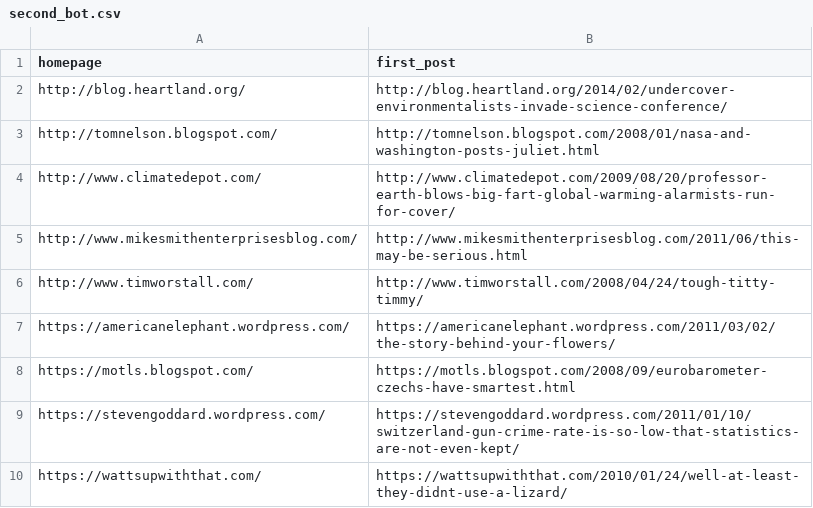
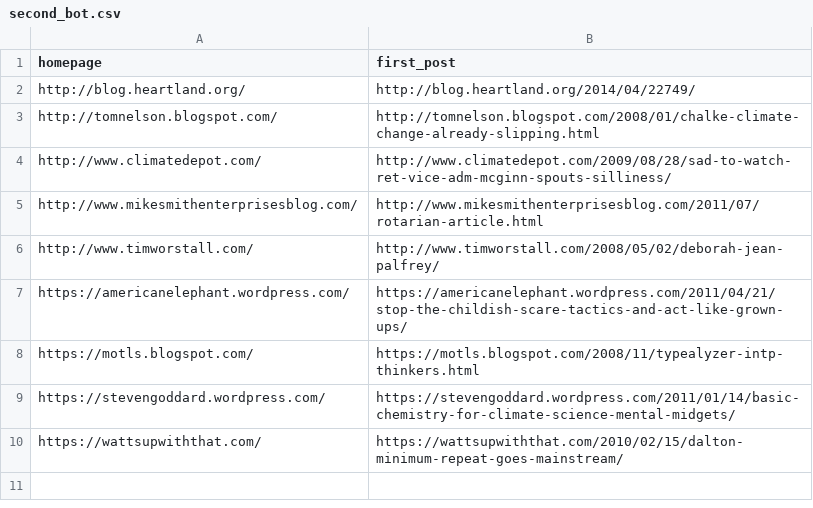
Before and after one commit to magananoronha/climate-blog-scraper, a CSV file: second_bot.csv, drawn as a sheet.

Commit message:
making custom classes for the blogs, making the classes more logical and pretty

```diff
--- a/second_bot.csv
+++ b/second_bot.csv
@@ -1,10 +1,10 @@
 homepage,first_post
-http://blog.heartland.org/,http://blog.heartland.org/2014/02/undercover-environmentalists-invade-science-conference/
-http://tomnelson.blogspot.com/,http://tomnelson.blogspot.com/2008/01/nasa-and-washington-posts-juliet.html
-http://www.climatedepot.com/,http://www.climatedepot.com/2009/08/20/professor-earth-blows-big-fart-global-warming-alarmists-run-for-cover/
-http://www.mikesmithenterprisesblog.com/,http://www.mikesmithenterprisesblog.com/2011/06/this-may-be-serious.html
-http://www.timworstall.com/,http://www.timworstall.com/2008/04/24/tough-titty-timmy/
-https://americanelephant.wordpress.com/,https://americanelephant.wordpress.com/2011/03/02/the-story-behind-your-flowers/
-https://motls.blogspot.com/,https://motls.blogspot.com/2008/09/eurobarometer-czechs-have-smartest.html
-https://stevengoddard.wordpress.com/,https://stevengoddard.wordpress.com/2011/01/10/switzerland-gun-crime-rate-is-so-low-that-statistics-are-not-even-kept/
-https://wattsupwiththat.com/,https://wattsupwiththat.com/2010/01/24/well-at-least-they-didnt-use-a-lizard/
+http://blog.heartland.org/,http://blog.heartland.org/2014/04/22749/
+http://tomnelson.blogspot.com/,http://tomnelson.blogspot.com/2008/01/chalke-climate-change-already-slipping.html
+http://www.climatedepot.com/,http://www.climatedepot.com/2009/08/28/sad-to-watch-ret-vice-adm-mcginn-spouts-silliness/
+http://www.mikesmithenterprisesblog.com/,http://www.mikesmithenterprisesblog.com/2011/07/rotarian-article.html
+http://www.timworstall.com/,http://www.timworstall.com/2008/05/02/deborah-jean-palfrey/
+https://americanelephant.wordpress.com/,https://americanelephant.wordpress.com/2011/04/21/stop-the-childish-scare-tactics-and-act-like-grown-ups/
+https://motls.blogspot.com/,https://motls.blogspot.com/2008/11/typealyzer-intp-thinkers.html
+https://stevengoddard.wordpress.com/,https://stevengoddard.wordpress.com/2011/01/14/basic-chemistry-for-climate-science-mental-midgets/
+https://wattsupwiththat.com/,https://wattsupwiththat.com/2010/02/15/dalton-minimum-repeat-goes-mainstream/
```
Also changed, not shown: 3 other files.
